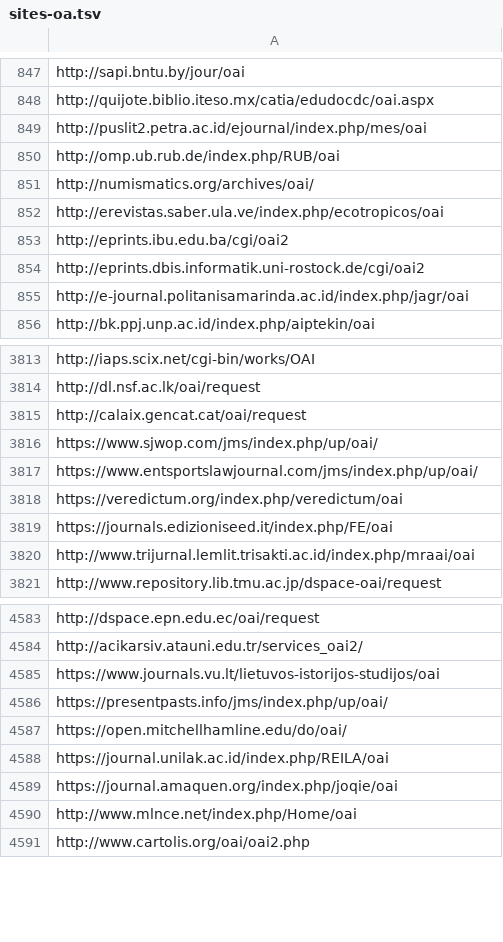
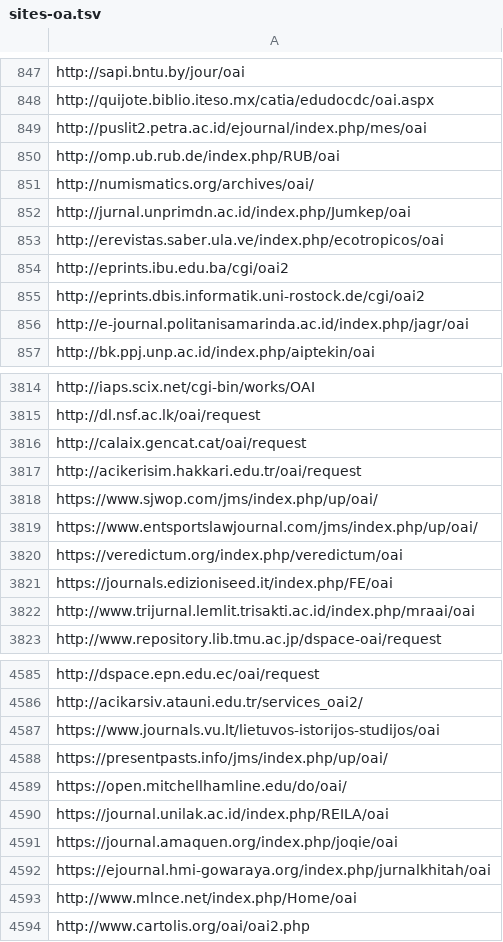
Before and after one commit to miku/metha, a TSV file: contrib/sites-oa.tsv, drawn as a sheet; only a part is shown, gaps mark what is left out.

Commit message:
update list

```diff
--- a/contrib/sites-oa.tsv
+++ b/contrib/sites-oa.tsv
@@ -851,2 +851,3 @@ http://omp.ub.rub.de/index.php/RUB/oai
 http://numismatics.org/archives/oai/
+http://jurnal.unprimdn.ac.id/index.php/Jumkep/oai
 http://erevistas.saber.ula.ve/index.php/ecotropicos/oai
@@ -3815,2 +3816,3 @@ http://dl.nsf.ac.lk/oai/request
 http://calaix.gencat.cat/oai/request
+http://acikerisim.hakkari.edu.tr/oai/request
 https://www.sjwop.com/jms/index.php/up/oai/
@@ -4589,2 +4591,3 @@ https://journal.unilak.ac.id/index.php/REILA/oai
 https://journal.amaquen.org/index.php/joqie/oai
+https://ejournal.hmi-gowaraya.org/index.php/jurnalkhitah/oai
 http://www.mlnce.net/index.php/Home/oai
```
Also changed, not shown: 2 other files.
